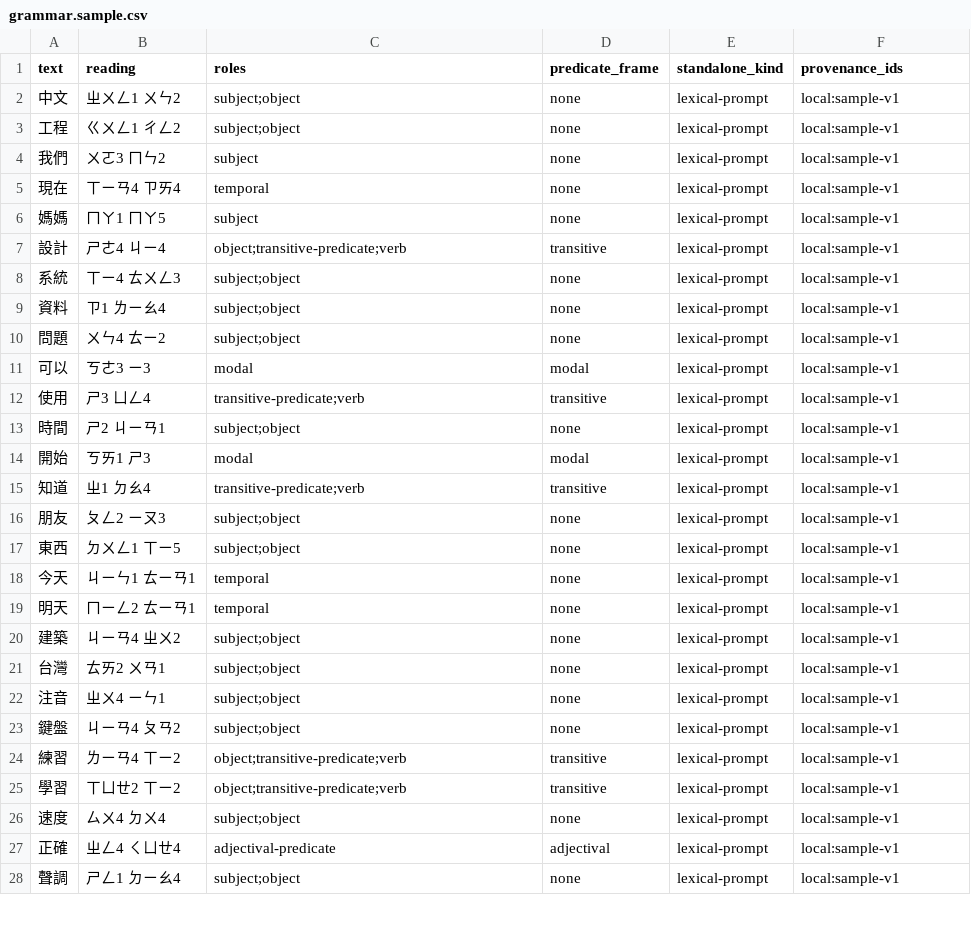
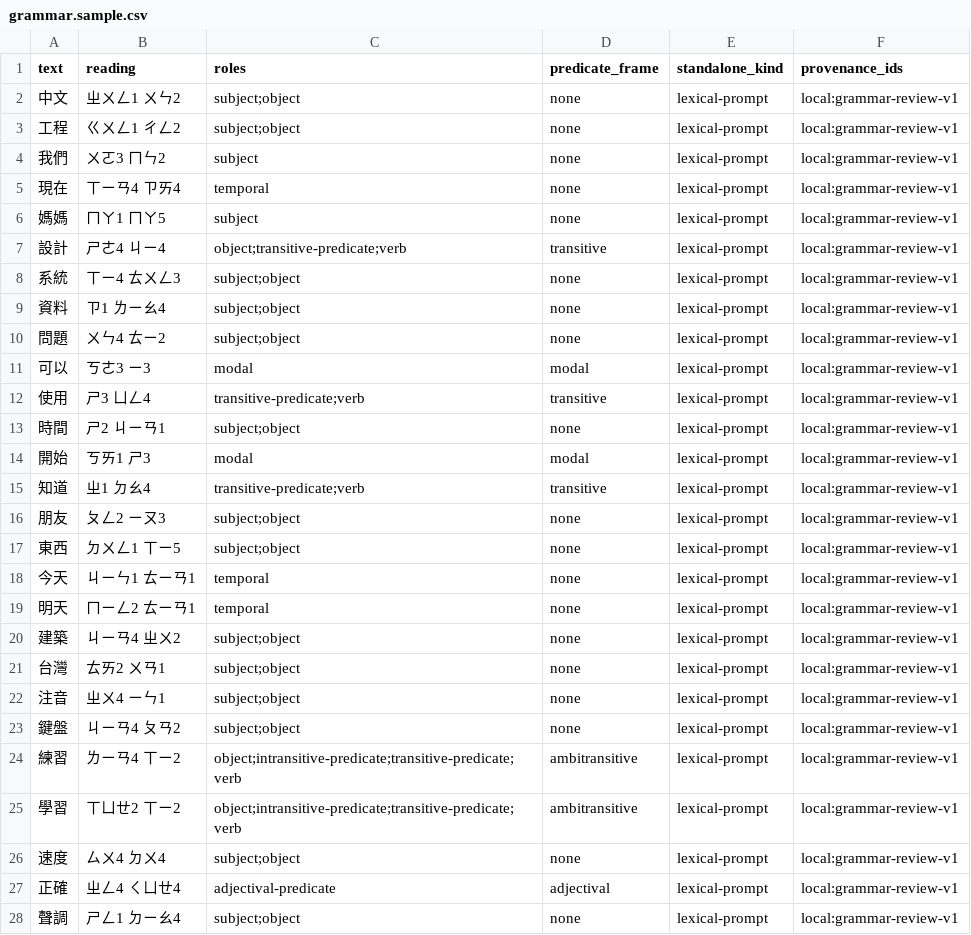
Before and after one commit to a20030824/bopomofo-trainer, a CSV file: data/source/grammar.sample.csv, drawn as a sheet; only a part is shown; the diff covers the shown part only.

Commit message:
review grammar valency annotations

```diff
--- a/data/source/grammar.sample.csv
+++ b/data/source/grammar.sample.csv
@@ -1,28 +1,28 @@
 text,reading,roles,predicate_frame,standalone_kind,provenance_ids
-中文,ㄓㄨㄥ1 ㄨㄣ2,subject;object,none,lexical-prompt,local:sample-v1
-工程,ㄍㄨㄥ1 ㄔㄥ2,subject;object,none,lexical-prompt,local:sample-v1
-我們,ㄨㄛ3 ㄇㄣ2,subject,none,lexical-prompt,local:sample-v1
-現在,ㄒㄧㄢ4 ㄗㄞ4,temporal,none,lexical-prompt,local:sample-v1
-媽媽,ㄇㄚ1 ㄇㄚ5,subject,none,lexical-prompt,local:sample-v1
-設計,ㄕㄜ4 ㄐㄧ4,object;transitive-predicate;verb,transitive,lexical-prompt,local:sample-v1
-系統,ㄒㄧ4 ㄊㄨㄥ3,subject;object,none,lexical-prompt,local:sample-v1
-資料,ㄗ1 ㄌㄧㄠ4,subject;object,none,lexical-prompt,local:sample-v1
-問題,ㄨㄣ4 ㄊㄧ2,subject;object,none,lexical-prompt,local:sample-v1
-可以,ㄎㄜ3 ㄧ3,modal,modal,lexical-prompt,local:sample-v1
-使用,ㄕ3 ㄩㄥ4,transitive-predicate;verb,transitive,lexical-prompt,local:sample-v1
-時間,ㄕ2 ㄐㄧㄢ1,subject;object,none,lexical-prompt,local:sample-v1
-開始,ㄎㄞ1 ㄕ3,modal,modal,lexical-prompt,local:sample-v1
-知道,ㄓ1 ㄉㄠ4,transitive-predicate;verb,transitive,lexical-prompt,local:sample-v1
-朋友,ㄆㄥ2 ㄧㄡ3,subject;object,none,lexical-prompt,local:sample-v1
-東西,ㄉㄨㄥ1 ㄒㄧ5,subject;object,none,lexical-prompt,local:sample-v1
-今天,ㄐㄧㄣ1 ㄊㄧㄢ1,temporal,none,lexical-prompt,local:sample-v1
-明天,ㄇㄧㄥ2 ㄊㄧㄢ1,temporal,none,lexical-prompt,local:sample-v1
-建築,ㄐㄧㄢ4 ㄓㄨ2,subject;object,none,lexical-prompt,local:sample-v1
-台灣,ㄊㄞ2 ㄨㄢ1,subject;object,none,lexical-prompt,local:sample-v1
-注音,ㄓㄨ4 ㄧㄣ1,subject;object,none,lexical-prompt,local:sample-v1
-鍵盤,ㄐㄧㄢ4 ㄆㄢ2,subject;object,none,lexical-prompt,local:sample-v1
-練習,ㄌㄧㄢ4 ㄒㄧ2,object;transitive-predicate;verb,transitive,lexical-prompt,local:sample-v1
-學習,ㄒㄩㄝ2 ㄒㄧ2,object;transitive-predicate;verb,transitive,lexical-prompt,local:sample-v1
-速度,ㄙㄨ4 ㄉㄨ4,subject;object,none,lexical-prompt,local:sample-v1
-正確,ㄓㄥ4 ㄑㄩㄝ4,adjectival-predicate,adjectival,lexical-prompt,local:sample-v1
-聲調,ㄕㄥ1 ㄉㄧㄠ4,subject;object,none,lexical-prompt,local:sample-v1
+中文,ㄓㄨㄥ1 ㄨㄣ2,subject;object,none,lexical-prompt,local:grammar-review-v1
+工程,ㄍㄨㄥ1 ㄔㄥ2,subject;object,none,lexical-prompt,local:grammar-review-v1
+我們,ㄨㄛ3 ㄇㄣ2,subject,none,lexical-prompt,local:grammar-review-v1
+現在,ㄒㄧㄢ4 ㄗㄞ4,temporal,none,lexical-prompt,local:grammar-review-v1
+媽媽,ㄇㄚ1 ㄇㄚ5,subject,none,lexical-prompt,local:grammar-review-v1
+設計,ㄕㄜ4 ㄐㄧ4,object;transitive-predicate;verb,transitive,lexical-prompt,local:grammar-review-v1
+系統,ㄒㄧ4 ㄊㄨㄥ3,subject;object,none,lexical-prompt,local:grammar-review-v1
+資料,ㄗ1 ㄌㄧㄠ4,subject;object,none,lexical-prompt,local:grammar-review-v1
+問題,ㄨㄣ4 ㄊㄧ2,subject;object,none,lexical-prompt,local:grammar-review-v1
+可以,ㄎㄜ3 ㄧ3,modal,modal,lexical-prompt,local:grammar-review-v1
+使用,ㄕ3 ㄩㄥ4,transitive-predicate;verb,transitive,lexical-prompt,local:grammar-review-v1
+時間,ㄕ2 ㄐㄧㄢ1,subject;object,none,lexical-prompt,local:grammar-review-v1
+開始,ㄎㄞ1 ㄕ3,modal,modal,lexical-prompt,local:grammar-review-v1
+知道,ㄓ1 ㄉㄠ4,transitive-predicate;verb,transitive,lexical-prompt,local:grammar-review-v1
+朋友,ㄆㄥ2 ㄧㄡ3,subject;object,none,lexical-prompt,local:grammar-review-v1
+東西,ㄉㄨㄥ1 ㄒㄧ5,subject;object,none,lexical-prompt,local:grammar-review-v1
+今天,ㄐㄧㄣ1 ㄊㄧㄢ1,temporal,none,lexical-prompt,local:grammar-review-v1
+明天,ㄇㄧㄥ2 ㄊㄧㄢ1,temporal,none,lexical-prompt,local:grammar-review-v1
+建築,ㄐㄧㄢ4 ㄓㄨ2,subject;object,none,lexical-prompt,local:grammar-review-v1
+台灣,ㄊㄞ2 ㄨㄢ1,subject;object,none,lexical-prompt,local:grammar-review-v1
+注音,ㄓㄨ4 ㄧㄣ1,subject;object,none,lexical-prompt,local:grammar-review-v1
+鍵盤,ㄐㄧㄢ4 ㄆㄢ2,subject;object,none,lexical-prompt,local:grammar-review-v1
+練習,ㄌㄧㄢ4 ㄒㄧ2,object;intransitive-predicate;transitive-predicate;verb,ambitransitive,lexical-prompt,local:grammar-review-v1
+學習,ㄒㄩㄝ2 ㄒㄧ2,object;intransitive-predicate;transitive-predicate;verb,ambitransitive,lexical-prompt,local:grammar-review-v1
+速度,ㄙㄨ4 ㄉㄨ4,subject;object,none,lexical-prompt,local:grammar-review-v1
+正確,ㄓㄥ4 ㄑㄩㄝ4,adjectival-predicate,adjectival,lexical-prompt,local:grammar-review-v1
+聲調,ㄕㄥ1 ㄉㄧㄠ4,subject;object,none,lexical-prompt,local:grammar-review-v1
```
Also changed, not shown: 22 edited cells elsewhere in this file.
